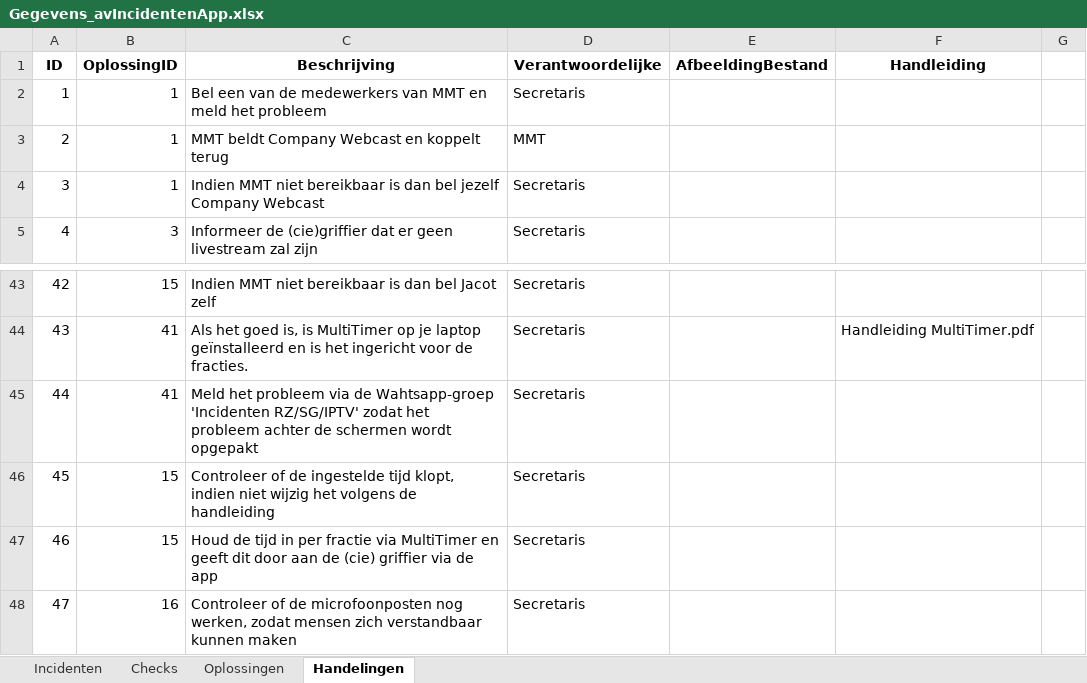
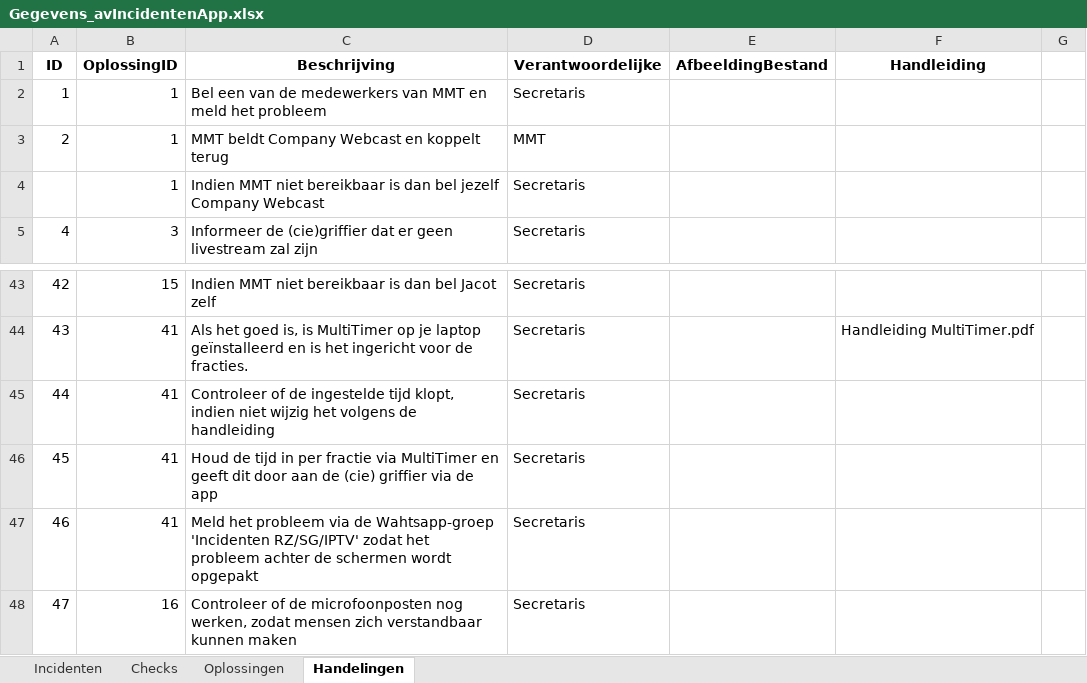
Before and after one commit to RosaAppAccount/AV-Incidenten-app, an Excel workbook: public/Gegevens_avIncidentenApp.xlsx, sheet Handelingen, drawn as a sheet; only a part is shown, gaps mark what is left out; values as stored, in another font and other column widths than the file's, no borders; the diff names each change by its address in the sheet, - before the commit and + after, or states it on an @@ line.

Commit message:
Add files via upload

```diff
--- a/public/Gegevens_avIncidentenApp.xlsx (sheet Handelingen)
+++ b/public/Gegevens_avIncidentenApp.xlsx (sheet Handelingen)
-A4 (ID): 3
+A4 (ID): (empty)
-C45 (Beschrijving): Meld het probleem via de Wahtsapp-groep 'Incidenten RZ/SG/IPTV' zodat het probleem achter de schermen wordt opgepakt
+C45 (Beschrijving): Controleer of de ingestelde tijd klopt, indien niet wijzig het volgens de handleiding
-B46:B47 (OplossingID): 15
+B46:B47 (OplossingID): 41
-C46 (Beschrijving): Controleer of de ingestelde tijd klopt, indien niet wijzig het volgens de handleiding
+C46 (Beschrijving): Houd de tijd in per fractie via MultiTimer en geeft dit door aan de (cie) griffier via de app
-C47 (Beschrijving): Houd de tijd in per fractie via MultiTimer en geeft dit door aan de (cie) griffier via de app
+C47 (Beschrijving): Meld het probleem via de Wahtsapp-groep 'Incidenten RZ/SG/IPTV' zodat het probleem achter de schermen wordt opgepakt
```
Also changed, not shown: sheet Oplossingen, charts or pictures.
